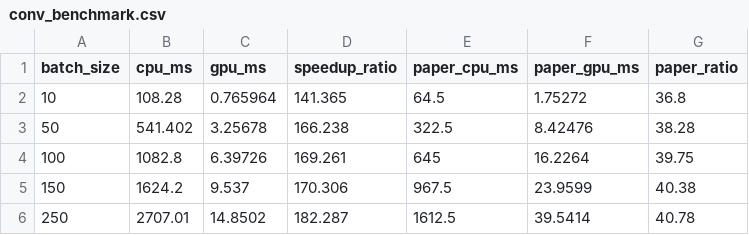
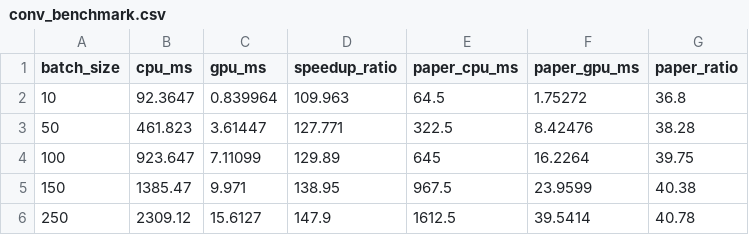
Before and after one commit to png261/parallel-distributed-deep-learning-hpc, a CSV file: results/logs/conv_benchmark.csv, drawn as a sheet.

```diff
--- a/results/logs/conv_benchmark.csv
+++ b/results/logs/conv_benchmark.csv
@@ -1,6 +1,6 @@
 batch_size,cpu_ms,gpu_ms,speedup_ratio,paper_cpu_ms,paper_gpu_ms,paper_ratio
-10,108.28,0.765964,141.365,64.5,1.75272,36.8
-50,541.402,3.25678,166.238,322.5,8.42476,38.28
-100,1082.8,6.39726,169.261,645,16.2264,39.75
-150,1624.2,9.537,170.306,967.5,23.9599,40.38
-250,2707.01,14.8502,182.287,1612.5,39.5414,40.78
+10,92.3647,0.839964,109.963,64.5,1.75272,36.8
+50,461.823,3.61447,127.771,322.5,8.42476,38.28
+100,923.647,7.11099,129.89,645,16.2264,39.75
+150,1385.47,9.971,138.95,967.5,23.9599,40.38
+250,2309.12,15.6127,147.9,1612.5,39.5414,40.78
```
Also changed, not shown: results/logs/fc_benchmark.csv, results/logs/multicore_multigpu_benchmark.csv, 18 other files.
